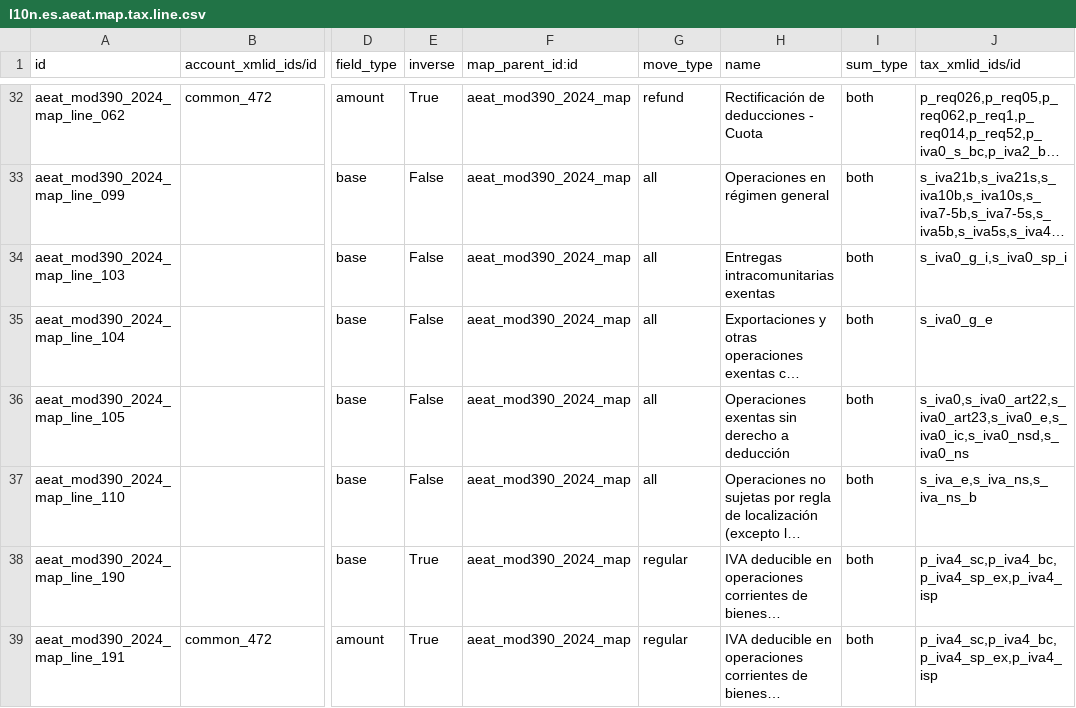
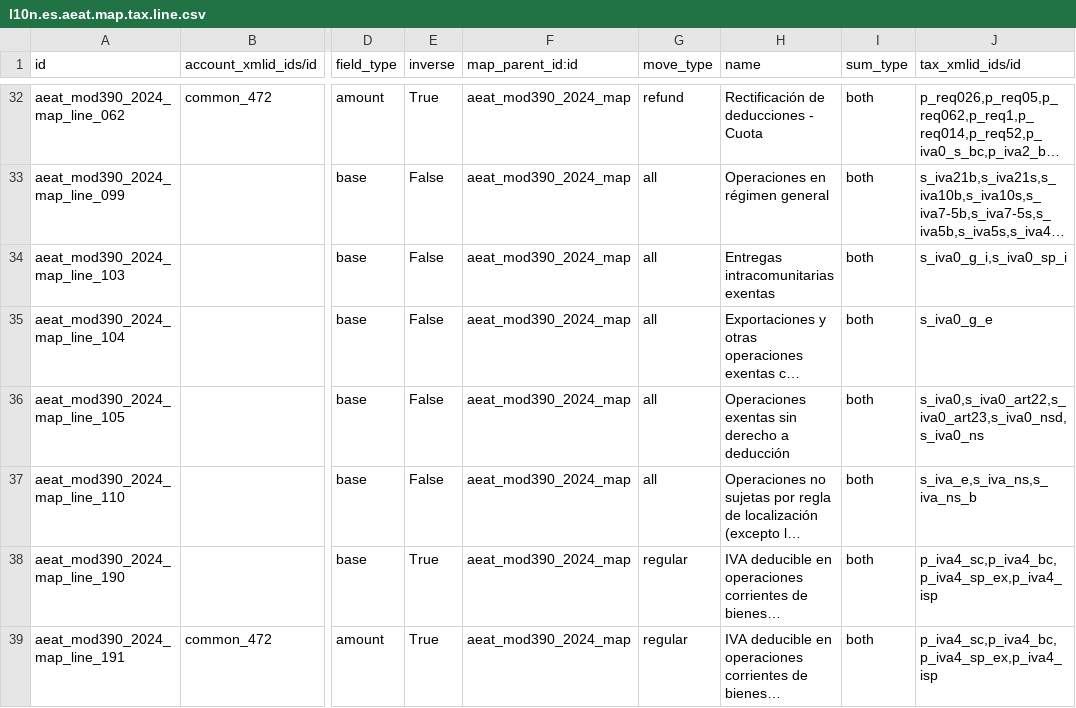
Before and after one commit to OCA/l10n-spain, a CSV file: l10n_es_aeat_mod390/data/2024/l10n.es.aeat.map.tax.line.csv, drawn as a sheet; only a part is shown, gaps mark what is left out; long unchanged cells end in …; the diff names each change by its address in the sheet, - before the commit and + after, or states it on an @@ line.

Commit message:
[17.0][IMP] l10n_es_aeat_mod390: remove s_iva0_ic,s_iva0_e obsolete tax maps

```diff
--- a/l10n_es_aeat_mod390/data/2024/l10n.es.aeat.map.tax.line.csv
+++ b/l10n_es_aeat_mod390/data/2024/l10n.es.aeat.map.tax.line.csv
-J36 (tax_xmlid_ids/id): s_iva0,s_iva0_art22,s_iva0_art23,s_iva0_e,s_iva0_ic,s_iva0_nsd,s_iva0_ns
+J36 (tax_xmlid_ids/id): s_iva0,s_iva0_art22,s_iva0_art23,s_iva0_nsd,s_iva0_ns
```
Also changed, not shown: 2 other files.
